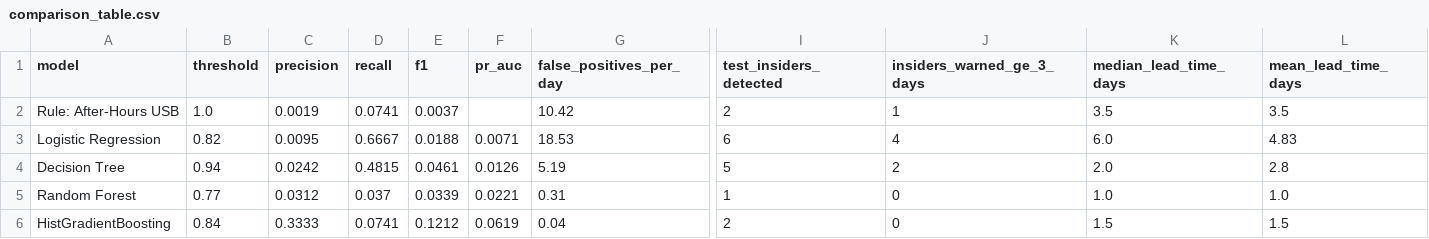
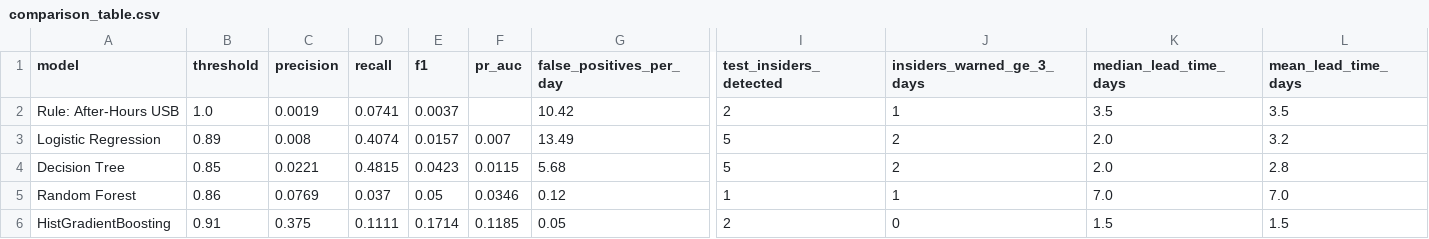
Before and after one commit to radyagnik/eas510-project2-50740289, a CSV file: results/full/comparison_table.csv, drawn as a sheet; only a part is shown, gaps mark what is left out; the diff names each change by its address in the sheet, - before the commit and + after, or states it on an @@ line.

```diff
--- a/results/full/comparison_table.csv
+++ b/results/full/comparison_table.csv
-B3 (threshold): 0.82
+B3 (threshold): 0.89
-C3 (precision): 0.0095
+C3 (precision): 0.008
-D3 (recall): 0.6667
+D3 (recall): 0.4074
-E3 (f1): 0.0188
+E3 (f1): 0.0157
-F3 (pr_auc): 0.0071
+F3 (pr_auc): 0.007
-G3 (false_positives_per_day): 18.53
+G3 (false_positives_per_day): 13.49
-I3 (test_insiders_detected): 6
+I3 (test_insiders_detected): 5
-J3 (insiders_warned_ge_3_days): 4
+J3 (insiders_warned_ge_3_days): 2
-K3 (median_lead_time_days): 6.0
+K3 (median_lead_time_days): 2.0
-L3 (mean_lead_time_days): 4.83
+L3 (mean_lead_time_days): 3.2
-B4 (threshold): 0.94
+B4 (threshold): 0.85
-C4 (precision): 0.0242
+C4 (precision): 0.0221
-E4 (f1): 0.0461
+E4 (f1): 0.0423
-F4 (pr_auc): 0.0126
+F4 (pr_auc): 0.0115
-G4 (false_positives_per_day): 5.19
+G4 (false_positives_per_day): 5.68
-B5 (threshold): 0.77
+B5 (threshold): 0.86
-C5 (precision): 0.0312
+C5 (precision): 0.0769
-E5 (f1): 0.0339
+E5 (f1): 0.05
-F5 (pr_auc): 0.0221
+F5 (pr_auc): 0.0346
-G5 (false_positives_per_day): 0.31
+G5 (false_positives_per_day): 0.12
-J5 (insiders_warned_ge_3_days): 0
+J5 (insiders_warned_ge_3_days): 1
-K5 (median_lead_time_days): 1.0
+K5 (median_lead_time_days): 7.0
-L5 (mean_lead_time_days): 1.0
+L5 (mean_lead_time_days): 7.0
-B6 (threshold): 0.84
+B6 (threshold): 0.91
-C6 (precision): 0.3333
+C6 (precision): 0.375
-D6 (recall): 0.0741
+D6 (recall): 0.1111
-E6 (f1): 0.1212
+E6 (f1): 0.1714
-F6 (pr_auc): 0.0619
+F6 (pr_auc): 0.1185
-G6 (false_positives_per_day): 0.04
+G6 (false_positives_per_day): 0.05
```
Also changed, not shown: results/full/feature_importance.csv, results/full/scenario_breakdown.csv, 6 other files.
